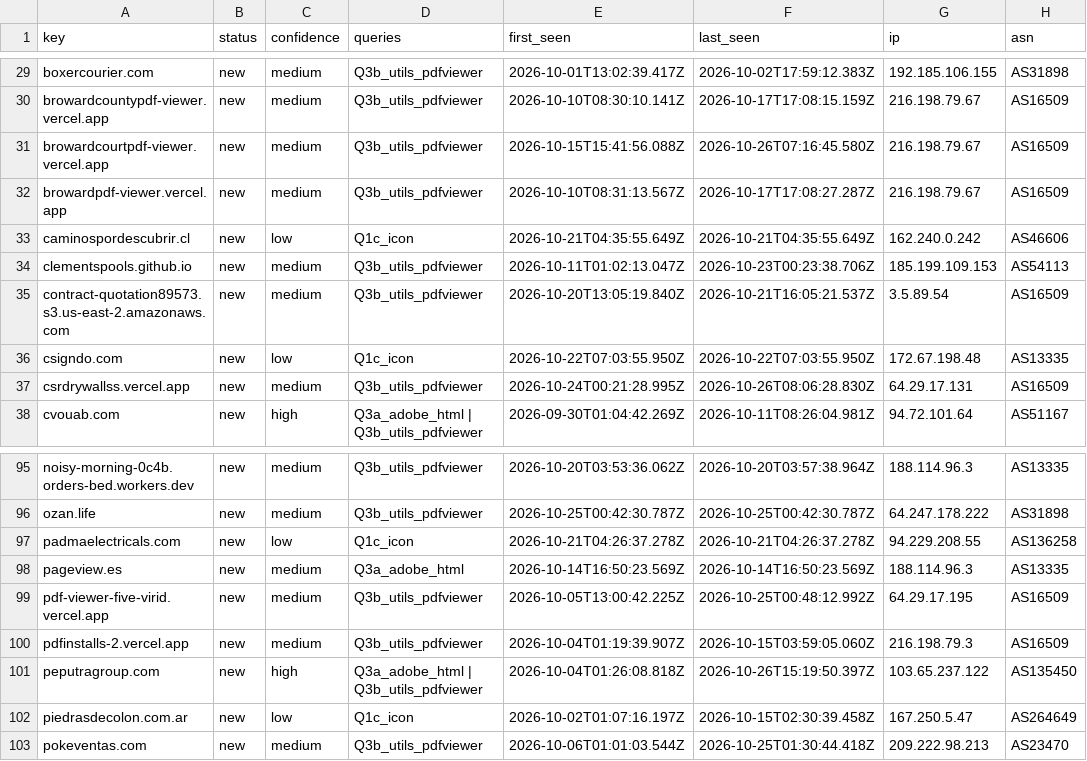
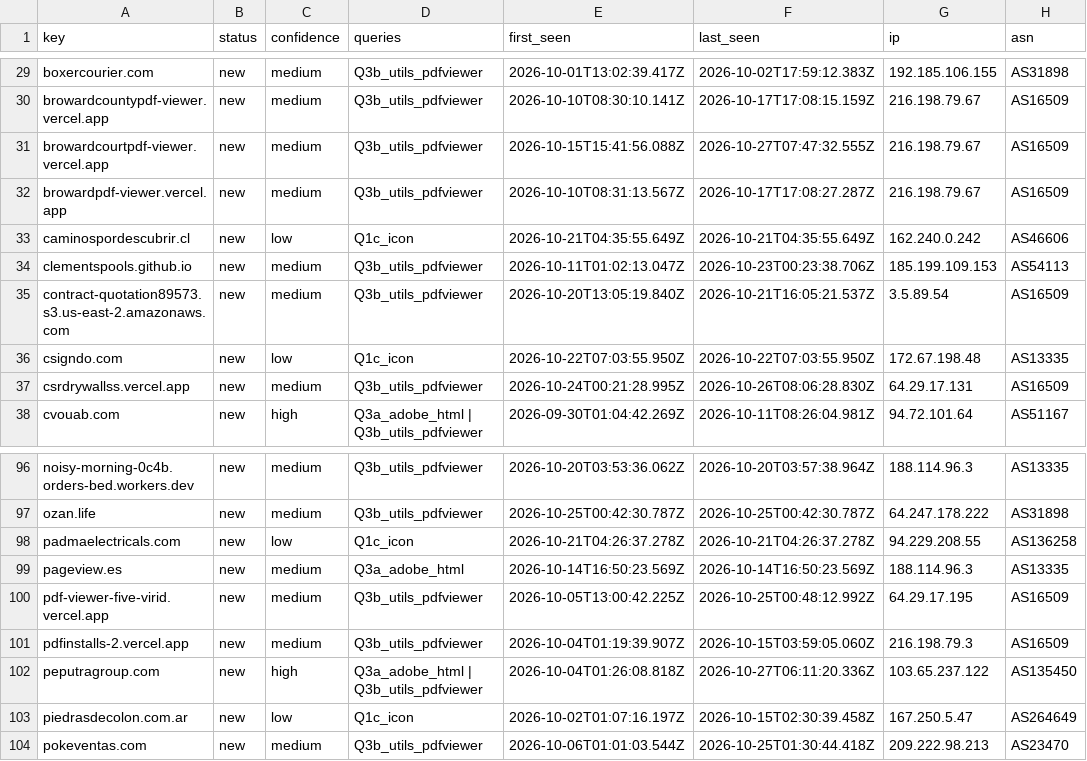
Before and after one commit to nullwhire/Csuite-collector, a CSV file: iocs.csv, drawn as a sheet; only a part is shown, gaps mark what is left out; addresses are those after the commit; the diff covers the shown part only; the diff names each change by its address in the sheet, - before the commit and + after, or states it on an @@ line.

```diff
--- a/iocs.csv
+++ b/iocs.csv
-F31 (last_seen): 2026-10-26T07:16:45.580Z
+F31 (last_seen): 2026-10-27T07:47:32.555Z
-F102 (last_seen): 2026-10-26T15:19:50.397Z
+F102 (last_seen): 2026-10-27T06:11:20.336Z
```
Also changed, not shown: 2 added rows and 5 edited cells elsewhere in this file, 4 other files.
